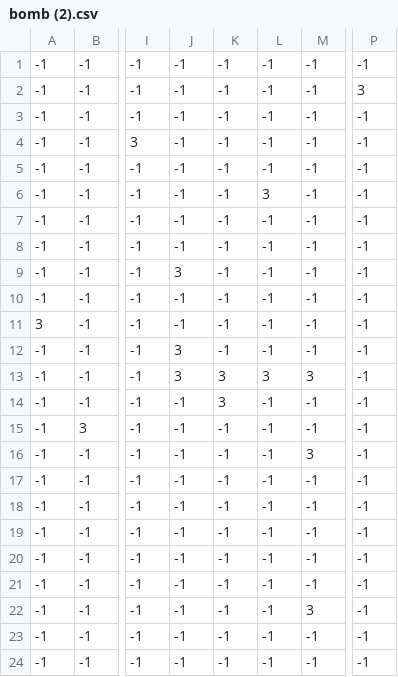
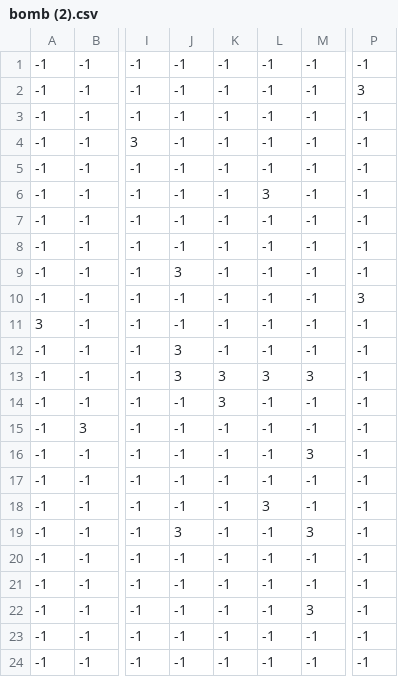
Before and after one commit to PTMZ/ESC-Project-2D-Unity-Game, a CSV file: Assets/Resources/bomb (2).csv, drawn as a sheet; only a part is shown, gaps mark what is left out; the diff names each change by its address in the sheet, - before the commit and + after, or states it on an @@ line.

Commit message:
(bomb)

```diff
--- a/Assets/Resources/bomb (2).csv
+++ b/Assets/Resources/bomb (2).csv
-P10: -1
+P10: 3
-L18: -1
+L18: 3
-J19: -1
+J19: 3
-M19: -1
+M19: 3
```
